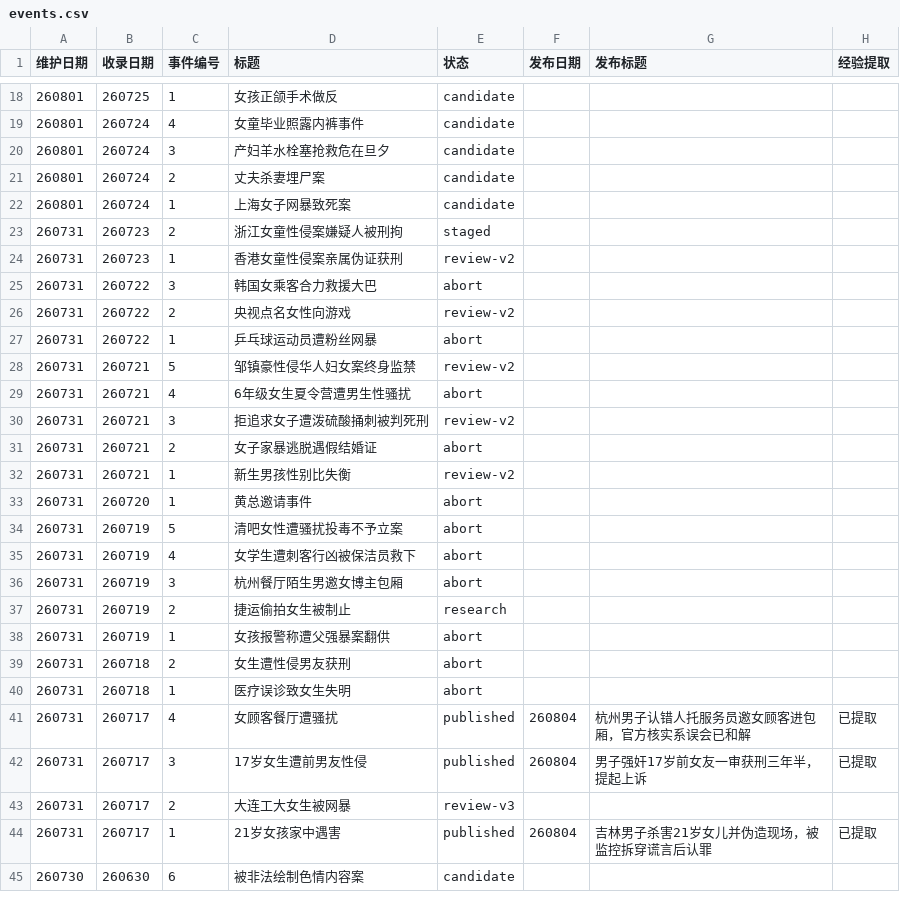
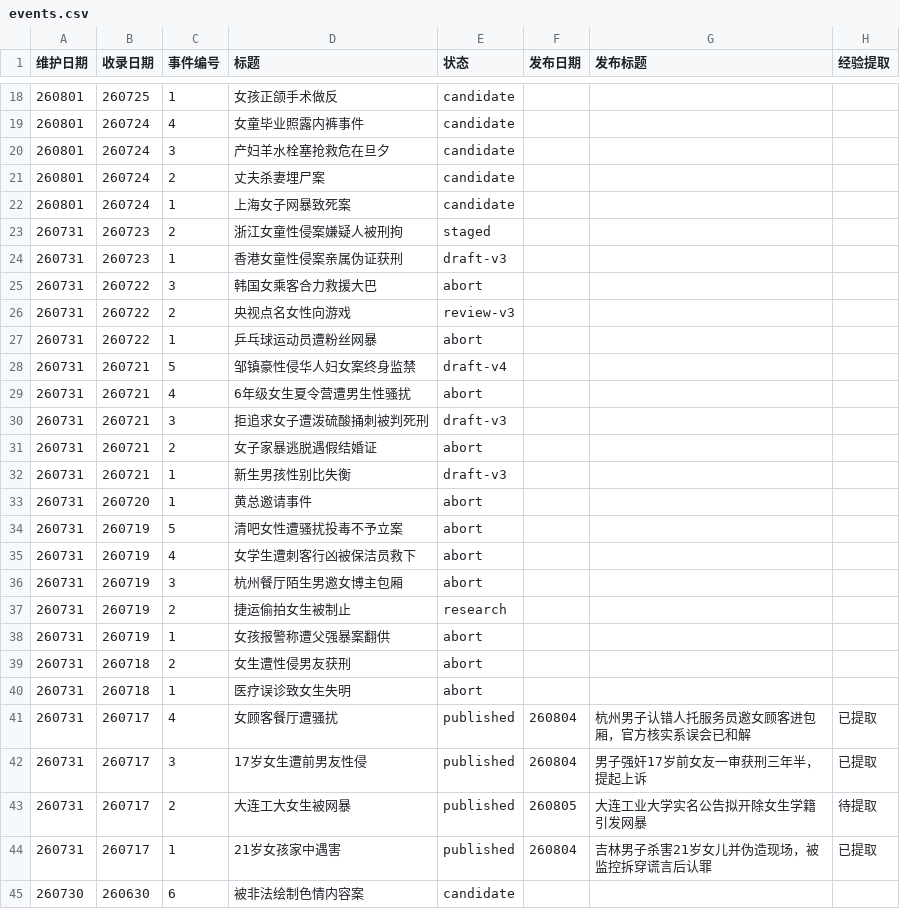
Before and after one commit to Watcher-Palace/auto-watcher, a CSV file: _pipeline/events.csv, drawn as a sheet; only a part is shown, gaps mark what is left out.

```diff
--- a/_pipeline/events.csv
+++ b/_pipeline/events.csv
@@ -23,11 +23,11 @@
 260731,260723,2,浙江女童性侵案嫌疑人被刑拘,staged,,,
-260731,260723,1,香港女童性侵案亲属伪证获刑,review-v2,,,
+260731,260723,1,香港女童性侵案亲属伪证获刑,draft-v3,,,
 260731,260722,3,韩国女乘客合力救援大巴,abort,,,
-260731,260722,2,央视点名女性向游戏,review-v2,,,
+260731,260722,2,央视点名女性向游戏,review-v3,,,
 260731,260722,1,乒乓球运动员遭粉丝网暴,abort,,,
-260731,260721,5,邹镇豪性侵华人妇女案终身监禁,review-v2,,,
+260731,260721,5,邹镇豪性侵华人妇女案终身监禁,draft-v4,,,
 260731,260721,4,6年级女生夏令营遭男生性骚扰,abort,,,
-260731,260721,3,拒追求女子遭泼硫酸捅刺被判死刑,review-v2,,,
+260731,260721,3,拒追求女子遭泼硫酸捅刺被判死刑,draft-v3,,,
 260731,260721,2,女子家暴逃脱遇假结婚证,abort,,,
-260731,260721,1,新生男孩性别比失衡,review-v2,,,
+260731,260721,1,新生男孩性别比失衡,draft-v3,,,
 260731,260720,1,黄总邀请事件,abort,,,
@@ -42,3 +42,3 @@
 260731,260717,3,17岁女生遭前男友性侵,published,260804,男子强奸17岁前女友一审获刑三年半，提起上诉,已提取
-260731,260717,2,大连工大女生被网暴,review-v3,,,
+260731,260717,2,大连工大女生被网暴,published,260805,大连工业大学实名公告拟开除女生学籍引发网暴,待提取
 260731,260717,1,21岁女孩家中遇害,published,260804,吉林男子杀害21岁女儿并伪造现场，被监控拆穿谎言后认罪,已提取
```
Also changed, not shown: 24 other files.
